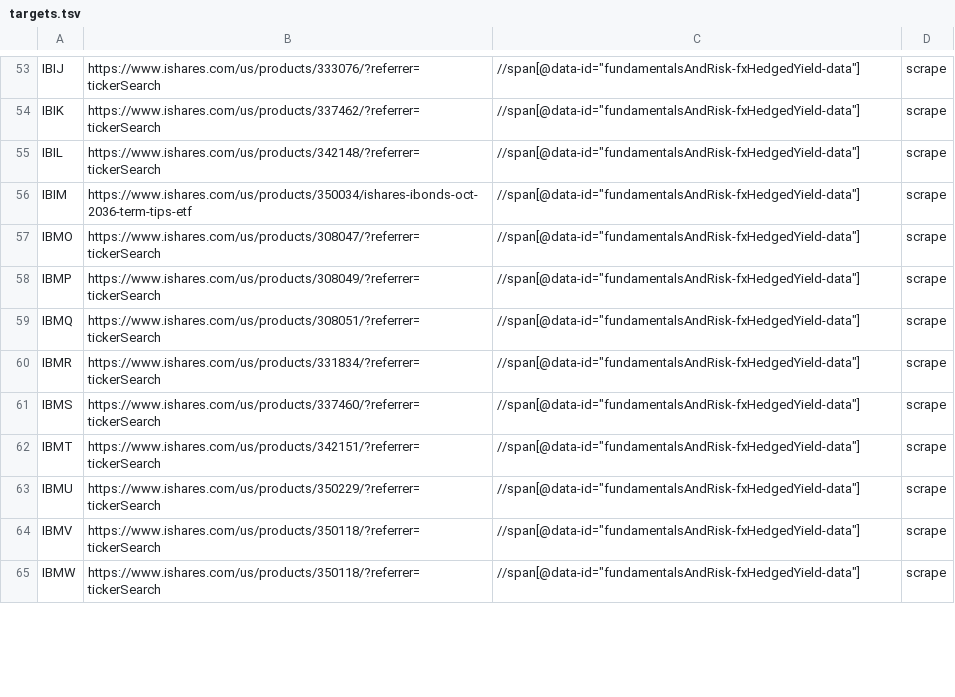
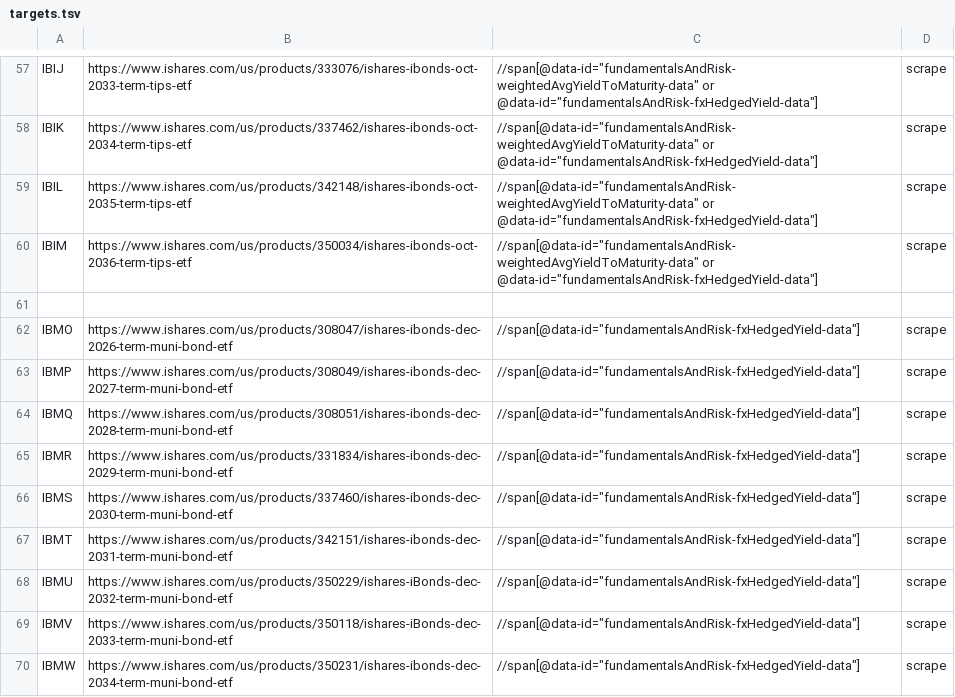
Before and after one commit to yottabit42/rates_fetcher, a TSV file: targets.tsv, drawn as a sheet; only a part is shown, gaps mark what is left out; addresses are those after the commit; the diff covers the shown part only; the diff names each change by its address in the sheet, - before the commit and + after, or states it on an @@ line.

```diff
--- a/targets.tsv
+++ b/targets.tsv
-B57: https://www.ishares.com/us/products/333076/?referrer=tickerSearch
+B57: https://www.ishares.com/us/products/333076/ishares-ibonds-oct-2033-term-tips-etf
-C57:C60: //span[@data-id="fundamentalsAndRisk-fxHedgedYield-data"]
+C57:C60: //span[@data-id="fundamentalsAndRisk-weightedAvgYieldToMaturity-data" or @data-id="fundamentalsAndRisk-fxHedgedYield-data"]
-B58: https://www.ishares.com/us/products/337462/?referrer=tickerSearch
+B58: https://www.ishares.com/us/products/337462/ishares-ibonds-oct-2034-term-tips-etf
-B59: https://www.ishares.com/us/products/342148/?referrer=tickerSearch
+B59: https://www.ishares.com/us/products/342148/ishares-ibonds-oct-2035-term-tips-etf
+row 61: (empty)
-B62: https://www.ishares.com/us/products/308047/?referrer=tickerSearch
+B62: https://www.ishares.com/us/products/308047/ishares-ibonds-dec-2026-term-muni-bond-etf
-B63: https://www.ishares.com/us/products/308049/?referrer=tickerSearch
+B63: https://www.ishares.com/us/products/308049/ishares-ibonds-dec-2027-term-muni-bond-etf
-B64: https://www.ishares.com/us/products/308051/?referrer=tickerSearch
+B64: https://www.ishares.com/us/products/308051/ishares-ibonds-dec-2028-term-muni-bond-etf
-B65: https://www.ishares.com/us/products/331834/?referrer=tickerSearch
+B65: https://www.ishares.com/us/products/331834/ishares-ibonds-dec-2029-term-muni-bond-etf
-B66: https://www.ishares.com/us/products/337460/?referrer=tickerSearch
+B66: https://www.ishares.com/us/products/337460/ishares-ibonds-dec-2030-term-muni-bond-etf
-B67: https://www.ishares.com/us/products/342151/?referrer=tickerSearch
+B67: https://www.ishares.com/us/products/342151/ishares-ibonds-dec-2031-term-muni-bond-etf
-B68: https://www.ishares.com/us/products/350229/?referrer=tickerSearch
+B68: https://www.ishares.com/us/products/350229/ishares-iBonds-dec-2032-term-muni-bond-etf
-B69: https://www.ishares.com/us/products/350118/?referrer=tickerSearch
+B69: https://www.ishares.com/us/products/350118/ishares-iBonds-dec-2033-term-muni-bond-etf
-B70: https://www.ishares.com/us/products/350118/?referrer=tickerSearch
+B70: https://www.ishares.com/us/products/350231/ishares-ibonds-dec-2034-term-muni-bond-etf
```
Also changed, not shown: 7 added rows and 64 edited cells elsewhere in this file.
